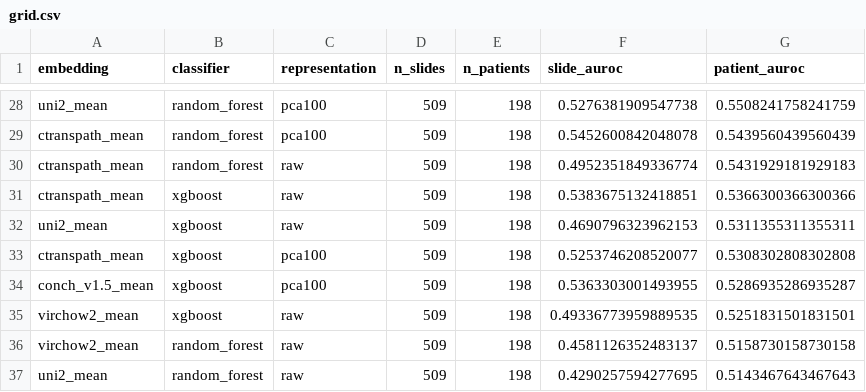
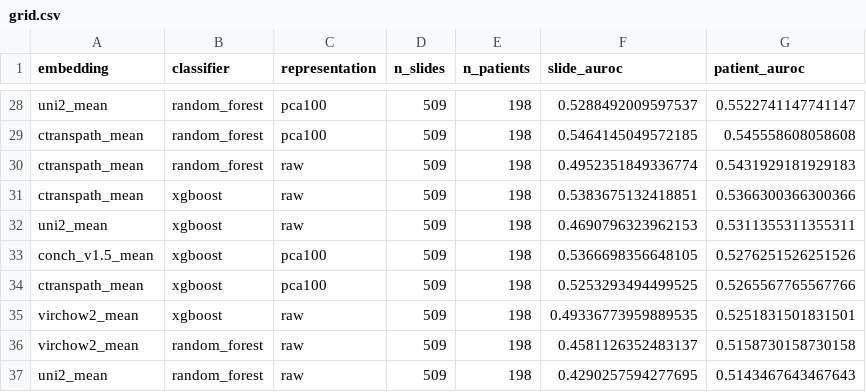
Before and after one commit to mat10d/ARGO-DeepMSI, a CSV file: results/scorers/simple_grid/grid.csv, drawn as a sheet; only a part is shown, gaps mark what is left out; removed rows and columns are numbered as before the commit, all else as after; the diff covers the shown part only; the diff names each change by its address in the sheet, - before the commit and + after, or states it on an @@ line.

```diff
--- a/results/scorers/simple_grid/grid.csv
+++ b/results/scorers/simple_grid/grid.csv
-F28 (slide_auroc): 0.5276381909547738
+F28 (slide_auroc): 0.5288492009597537
-G28 (patient_auroc): 0.5508241758241759
+G28 (patient_auroc): 0.5522741147741147
-F29 (slide_auroc): 0.5452600842048078
+F29 (slide_auroc): 0.5464145049572185
-G29 (patient_auroc): 0.5439560439560439
+G29 (patient_auroc): 0.545558608058608
-row 33: ctranspath_mean | xgboost | pca100 | 509 | 198 | 0.5253746208520077 | 0.5308302808302808
-F33 (slide_auroc): 0.5363303001493955
+F33 (slide_auroc): 0.5366698356648105
-G33 (patient_auroc): 0.5286935286935287
+G33 (patient_auroc): 0.5276251526251526
+row 34: ctranspath_mean | xgboost | pca100 | 509 | 198 | 0.5253293494499525 | 0.5265567765567766
```
Also changed, not shown: 3 added rows, 3 removed rows and 25 edited cells elsewhere in this file, results/comparison/leaderboard.csv, 1 other file.
